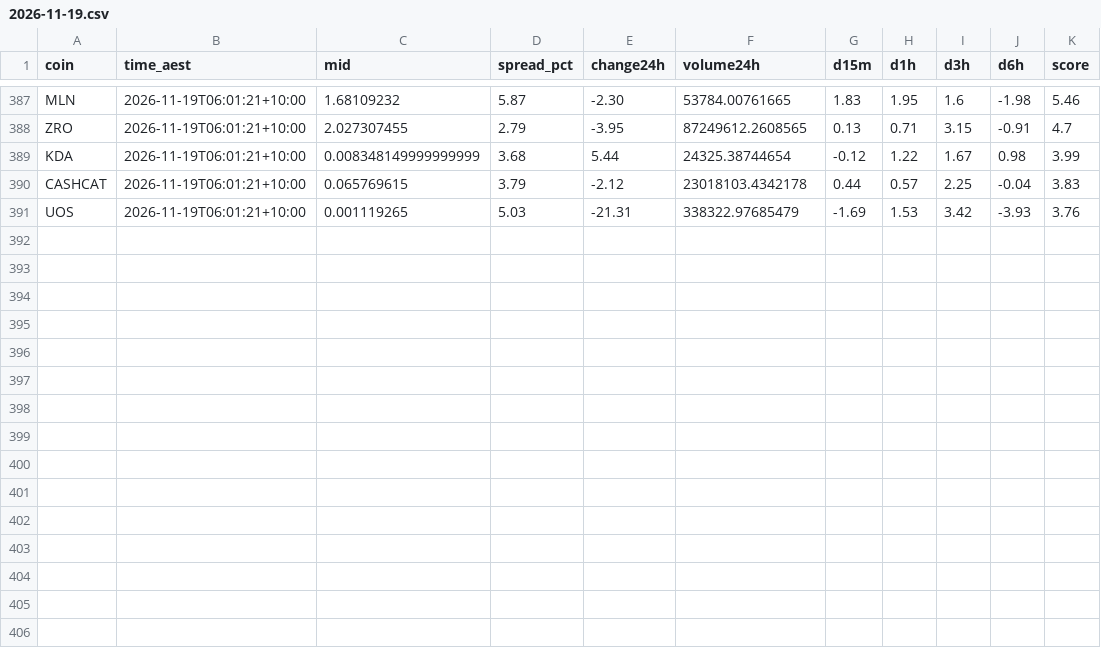
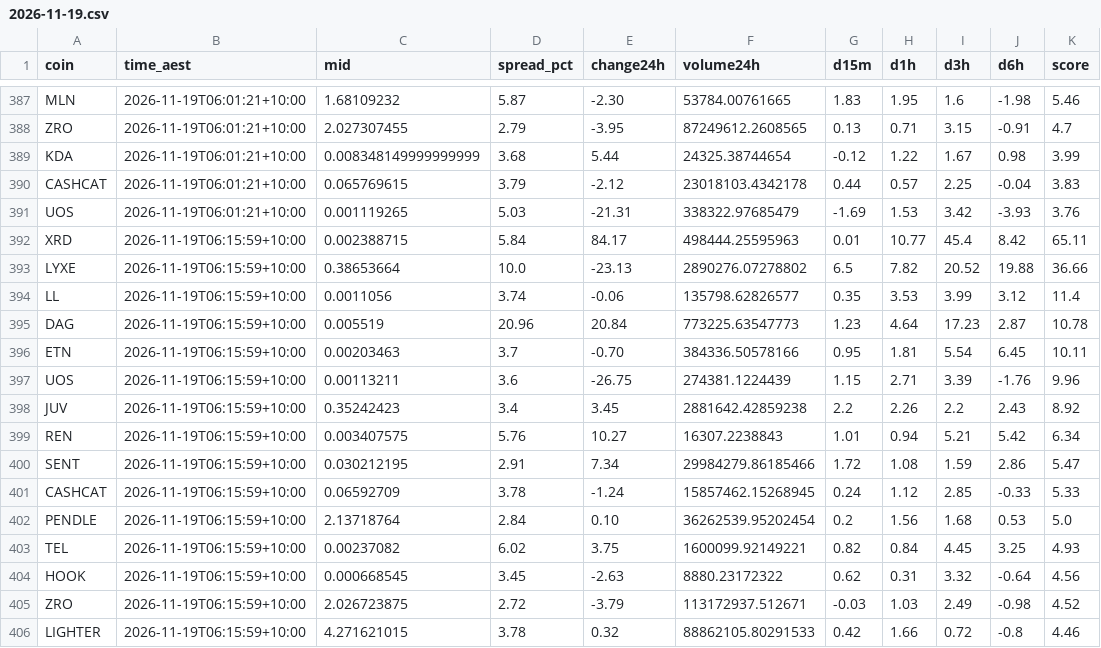
Before and after one commit to NickAu2020/coinspot-data, a CSV file: data/signals/2026-11-19.csv, drawn as a sheet; only a part is shown, gaps mark what is left out; the diff names each change by its address in the sheet, - before the commit and + after, or states it on an @@ line.

```diff
--- a/data/signals/2026-11-19.csv
+++ b/data/signals/2026-11-19.csv
+row 392: XRD | 2026-11-19T06:15:59+10:00 | 0.002388715 | 5.84 | 84.17 | 498444.25595963 | 0.01 | 10.77 | 45.4 | 8.42 | 65.11
+row 393: LYXE | 2026-11-19T06:15:59+10:00 | 0.38653664 | 10.0 | -23.13 | 2890276.07278802 | 6.5 | 7.82 | 20.52 | 19.88 | 36.66
+row 394: LL | 2026-11-19T06:15:59+10:00 | 0.0011056 | 3.74 | -0.06 | 135798.62826577 | 0.35 | 3.53 | 3.99 | 3.12 | 11.4
+row 395: DAG | 2026-11-19T06:15:59+10:00 | 0.005519 | 20.96 | 20.84 | 773225.63547773 | 1.23 | 4.64 | 17.23 | 2.87 | 10.78
+row 396: ETN | 2026-11-19T06:15:59+10:00 | 0.00203463 | 3.7 | -0.70 | 384336.50578166 | 0.95 | 1.81 | 5.54 | 6.45 | 10.11
+row 397: UOS | 2026-11-19T06:15:59+10:00 | 0.00113211 | 3.6 | -26.75 | 274381.1224439 | 1.15 | 2.71 | 3.39 | -1.76 | 9.96
+row 398: JUV | 2026-11-19T06:15:59+10:00 | 0.35242423 | 3.4 | 3.45 | 2881642.42859238 | 2.2 | 2.26 | 2.2 | 2.43 | 8.92
+row 399: REN | 2026-11-19T06:15:59+10:00 | 0.003407575 | 5.76 | 10.27 | 16307.2238843 | 1.01 | 0.94 | 5.21 | 5.42 | 6.34
+row 400: SENT | 2026-11-19T06:15:59+10:00 | 0.030212195 | 2.91 | 7.34 | 29984279.86185466 | 1.72 | 1.08 | 1.59 | 2.86 | 5.47
+row 401: CASHCAT | 2026-11-19T06:15:59+10:00 | 0.06592709 | 3.78 | -1.24 | 15857462.15268945 | 0.24 | 1.12 | 2.85 | -0.33 | 5.33
+row 402: PENDLE | 2026-11-19T06:15:59+10:00 | 2.13718764 | 2.84 | 0.10 | 36262539.95202454 | 0.2 | 1.56 | 1.68 | 0.53 | 5.0
+row 403: TEL | 2026-11-19T06:15:59+10:00 | 0.00237082 | 6.02 | 3.75 | 1600099.92149221 | 0.82 | 0.84 | 4.45 | 3.25 | 4.93
+row 404: HOOK | 2026-11-19T06:15:59+10:00 | 0.000668545 | 3.45 | -2.63 | 8880.23172322 | 0.62 | 0.31 | 3.32 | -0.64 | 4.56
+row 405: ZRO | 2026-11-19T06:15:59+10:00 | 2.026723875 | 2.72 | -3.79 | 113172937.512671 | -0.03 | 1.03 | 2.49 | -0.98 | 4.52
+row 406: LIGHTER | 2026-11-19T06:15:59+10:00 | 4.271621015 | 3.78 | 0.32 | 88862105.80291533 | 0.42 | 1.66 | 0.72 | -0.8 | 4.46
```
Also changed, not shown: data/latest_accel.csv, 1 other file.
